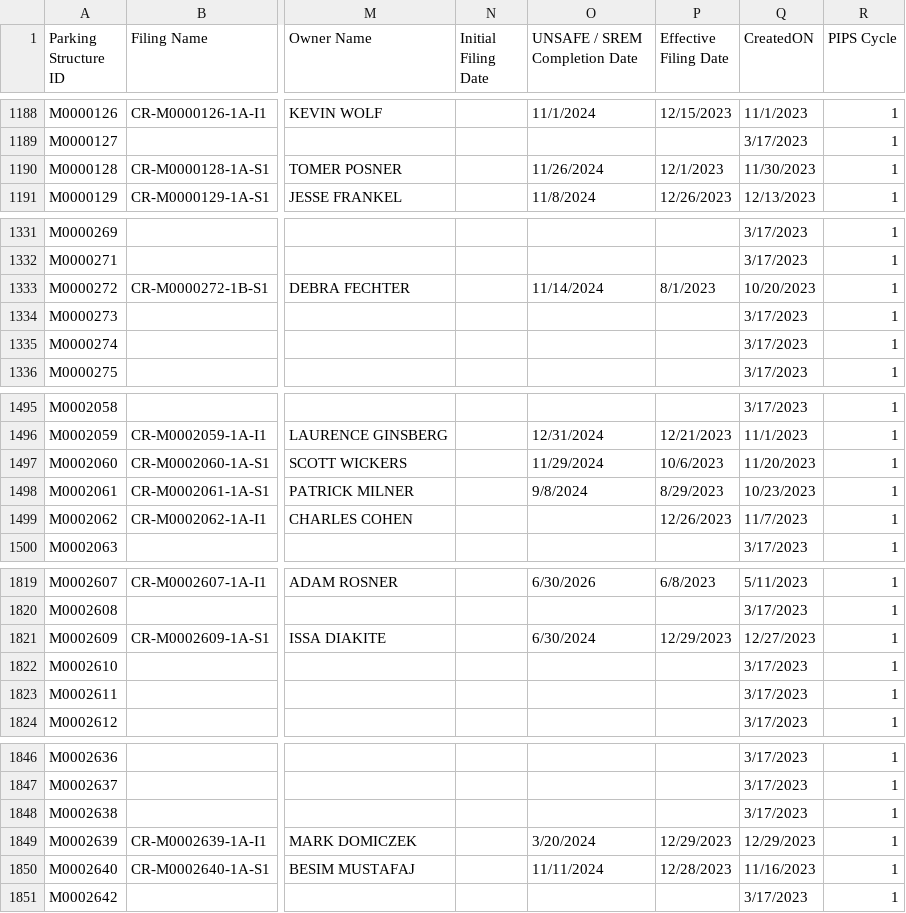
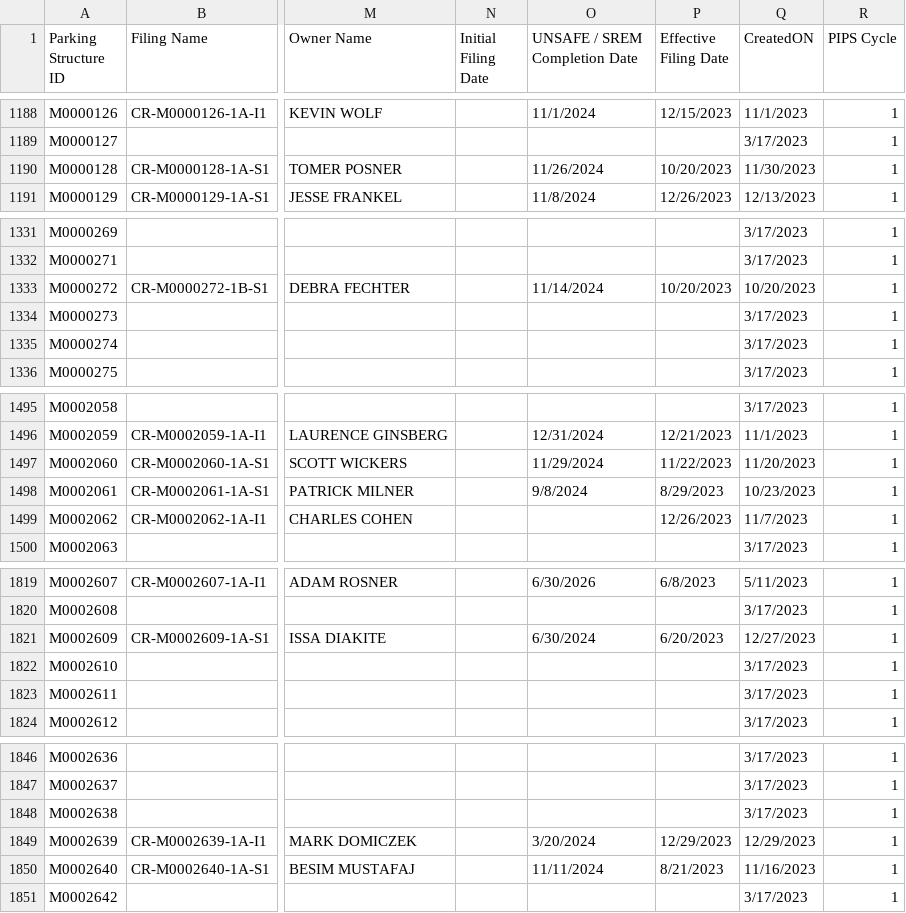
Before and after one commit to NYCDOB/ParkingStructures, a CSV file: data/ParkingStructureInspections.csv, drawn as a sheet; only a part is shown, gaps mark what is left out; the diff covers the shown part only; the diff names each change by its address in the sheet, - before the commit and + after, or states it on an @@ line.

```diff
--- a/data/ParkingStructureInspections.csv
+++ b/data/ParkingStructureInspections.csv
-P1190 (Effective Filing Date): 12/1/2023
+P1190 (Effective Filing Date): 10/20/2023
-P1333 (Effective Filing Date): 8/1/2023
+P1333 (Effective Filing Date): 10/20/2023
-P1497 (Effective Filing Date): 10/6/2023
+P1497 (Effective Filing Date): 11/22/2023
-P1821 (Effective Filing Date): 12/29/2023
+P1821 (Effective Filing Date): 6/20/2023
-P1850 (Effective Filing Date): 12/28/2023
+P1850 (Effective Filing Date): 8/21/2023
```
Also changed, not shown: 2 added rows and 20 edited cells elsewhere in this file.
